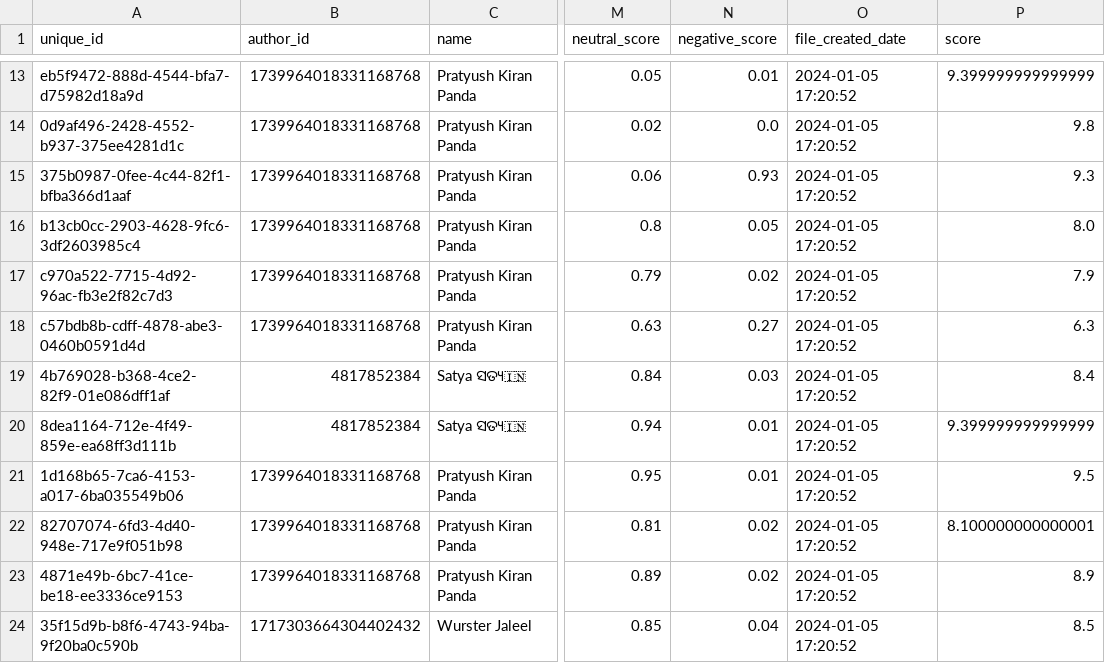
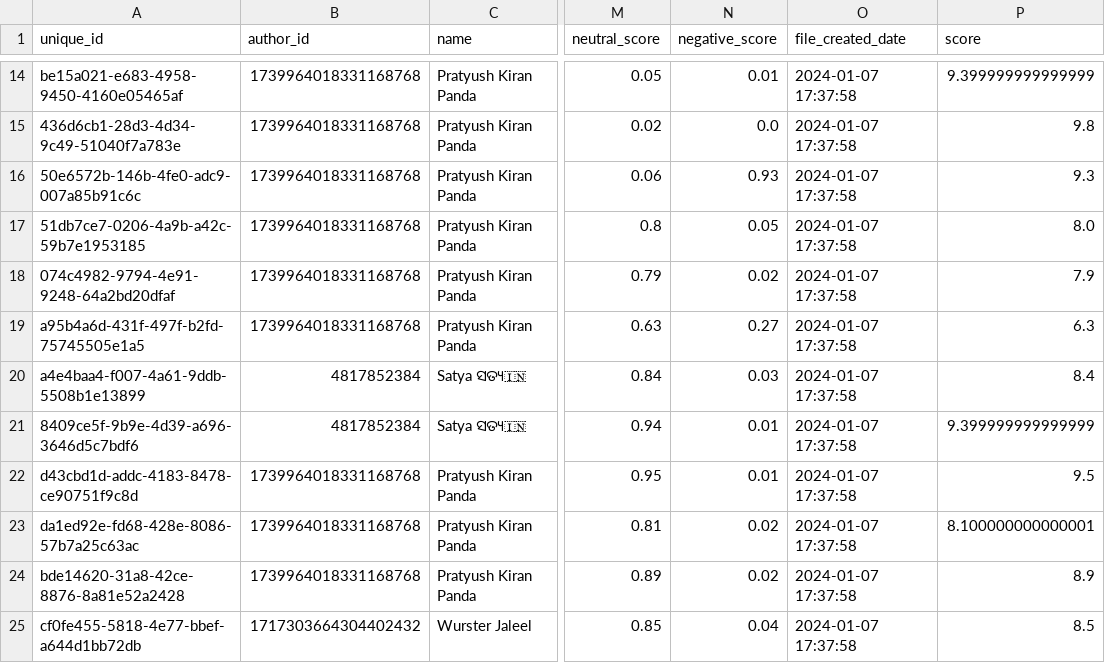
Before and after one commit to pratyush-kiran/twitter_scrapping, a CSV file: mentions.csv, drawn as a sheet; only a part is shown, gaps mark what is left out; addresses are those after the commit; the diff covers the shown part only; the diff names each change by its address in the sheet, - before the commit and + after, or states it on an @@ line.

```diff
--- a/mentions.csv
+++ b/mentions.csv
-A14 (unique_id): eb5f9472-888d-4544-bfa7-d75982d18a9d
+A14 (unique_id): be15a021-e683-4958-9450-4160e05465af
-O14:O25 (file_created_date): 2024-01-05 17:20:52
+O14:O25 (file_created_date): 2024-01-07 17:37:58
-A15 (unique_id): 0d9af496-2428-4552-b937-375ee4281d1c
+A15 (unique_id): 436d6cb1-28d3-4d34-9c49-51040f7a783e
-A16 (unique_id): 375b0987-0fee-4c44-82f1-bfba366d1aaf
+A16 (unique_id): 50e6572b-146b-4fe0-adc9-007a85b91c6c
-A17 (unique_id): b13cb0cc-2903-4628-9fc6-3df2603985c4
+A17 (unique_id): 51db7ce7-0206-4a9b-a42c-59b7e1953185
-A18 (unique_id): c970a522-7715-4d92-96ac-fb3e2f82c7d3
+A18 (unique_id): 074c4982-9794-4e91-9248-64a2bd20dfaf
-A19 (unique_id): c57bdb8b-cdff-4878-abe3-0460b0591d4d
+A19 (unique_id): a95b4a6d-431f-497f-b2fd-75745505e1a5
-A20 (unique_id): 4b769028-b368-4ce2-82f9-01e086dff1af
+A20 (unique_id): a4e4baa4-f007-4a61-9ddb-5508b1e13899
-A21 (unique_id): 8dea1164-712e-4f49-859e-ea68ff3d111b
+A21 (unique_id): 8409ce5f-9b9e-4d39-a696-3646d5c7bdf6
-A22 (unique_id): 1d168b65-7ca6-4153-a017-6ba035549b06
+A22 (unique_id): d43cbd1d-addc-4183-8478-ce90751f9c8d
-A23 (unique_id): 82707074-6fd3-4d40-948e-717e9f051b98
+A23 (unique_id): da1ed92e-fd68-428e-8086-57b7a25c63ac
-A24 (unique_id): 4871e49b-6bc7-41ce-be18-ee3336ce9153
+A24 (unique_id): bde14620-31a8-42ce-8876-8a81e52a2428
-A25 (unique_id): 35f15d9b-b8f6-4743-94ba-9f20ba0c590b
+A25 (unique_id): cf0fe455-5818-4e77-bbef-a644d1bb72db
```
Also changed, not shown: 1 added row and 22 edited cells elsewhere in this file, 2 other files.
